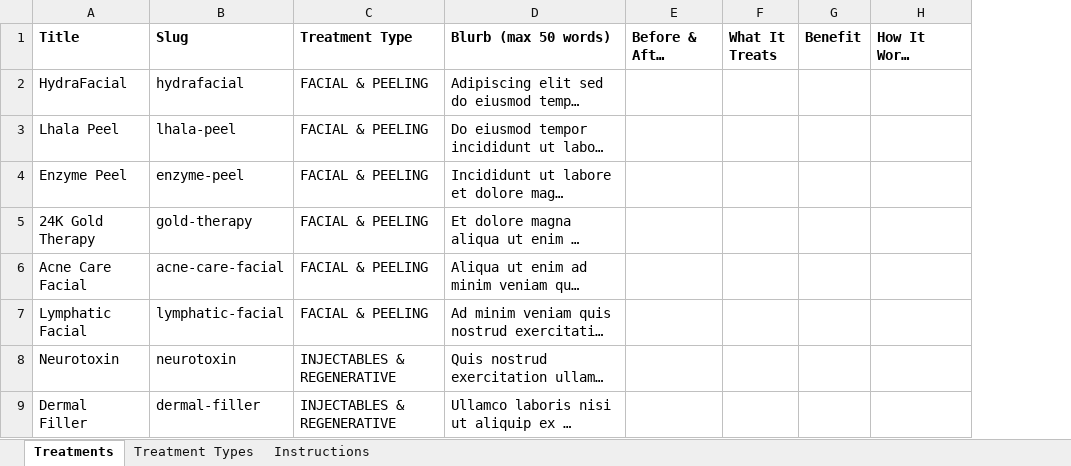
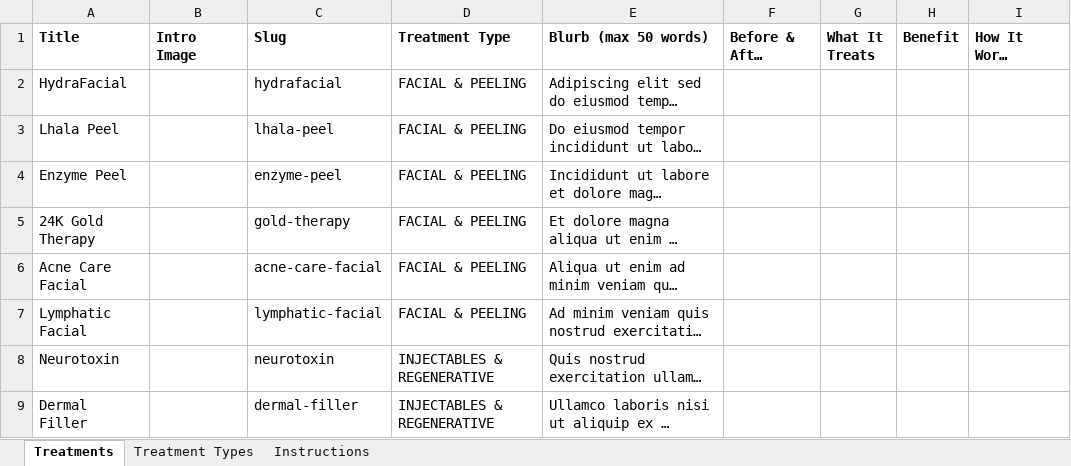
Before and after one commit to tszhoip/W201-glowin-medspa, an Excel workbook: src/content/treatments.xlsx, sheet Treatments, drawn as a sheet; only a part is shown; long unchanged cells end in …; values as stored, in another font and other column widths than the file's, no borders; the diff names each change by its address in the sheet, - before the commit and + after, or states it on an @@ line.

```diff
--- a/src/content/treatments.xlsx (sheet Treatments)
+++ b/src/content/treatments.xlsx (sheet Treatments)
+column B (Intro Image), empty
```
Also changed, not shown: sheet Instructions, 5 other files.
